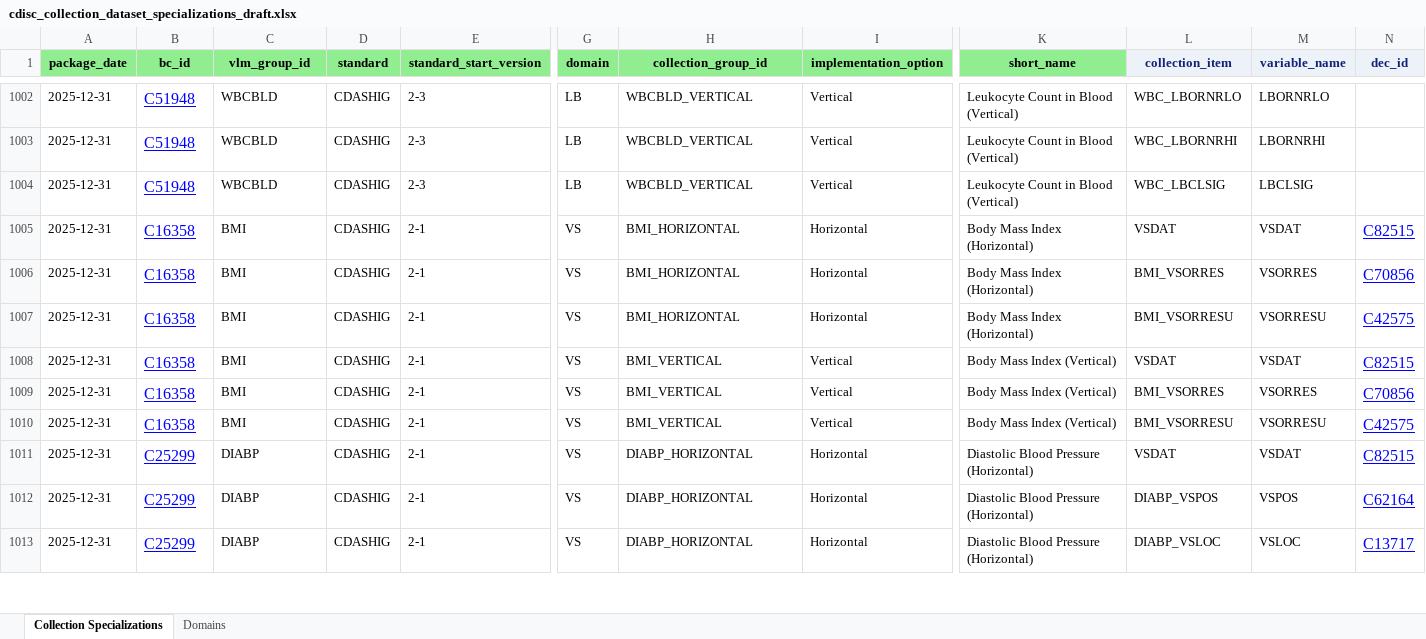
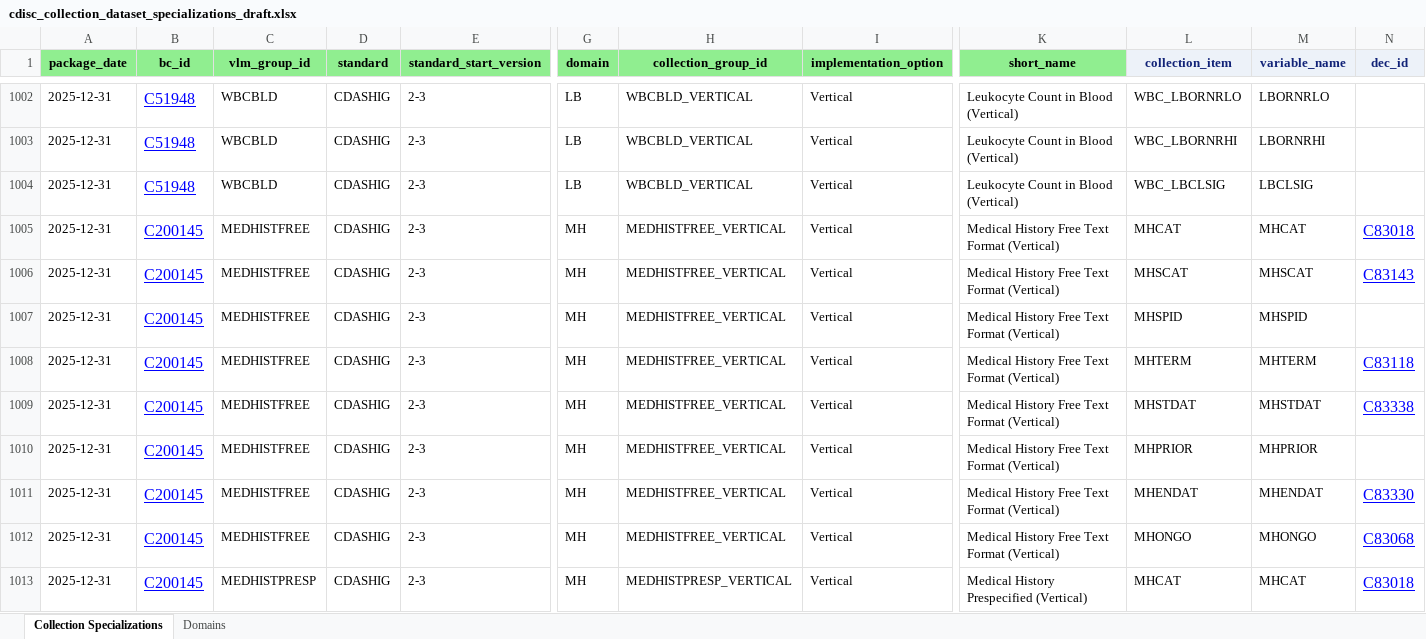
Before and after one commit to cdisc-org/COSMoS, an Excel workbook: export/cdisc_collection_dataset_specializations_draft.xlsx, sheet Collection Specializations, drawn as a sheet; only a part is shown, gaps mark what is left out; the shorter side is filled out with more unchanged rows; values as stored, in another font and other column widths than the file's, no borders; rows hold the shown columns only; the diff covers the shown part only; the diff names each change by its address in the sheet, - before the commit and + after, or states it on an @@ line.

Commit message:
Update MH collection

```diff
--- a/export/cdisc_collection_dataset_specializations_draft.xlsx (sheet Collection Specializations)
+++ b/export/cdisc_collection_dataset_specializations_draft.xlsx (sheet Collection Specializations)
+row 1005: 2025-12-31 | C200145 | MEDHISTFREE | CDASHIG | 2-3 | MH | MEDHISTFREE_VERTICAL | Vertical | Medical History Free Text Format (Vertical) | MHCAT | MHCAT | C83018
+row 1006: 2025-12-31 | C200145 | MEDHISTFREE | CDASHIG | 2-3 | MH | MEDHISTFREE_VERTICAL | Vertical | Medical History Free Text Format (Vertical) | MHSCAT | MHSCAT | C83143
+row 1007: 2025-12-31 | C200145 | MEDHISTFREE | CDASHIG | 2-3 | MH | MEDHISTFREE_VERTICAL | Vertical | Medical History Free Text Format (Vertical) | MHSPID | MHSPID
+row 1008: 2025-12-31 | C200145 | MEDHISTFREE | CDASHIG | 2-3 | MH | MEDHISTFREE_VERTICAL | Vertical | Medical History Free Text Format (Vertical) | MHTERM | MHTERM | C83118
+row 1009: 2025-12-31 | C200145 | MEDHISTFREE | CDASHIG | 2-3 | MH | MEDHISTFREE_VERTICAL | Vertical | Medical History Free Text Format (Vertical) | MHSTDAT | MHSTDAT | C83338
+row 1010: 2025-12-31 | C200145 | MEDHISTFREE | CDASHIG | 2-3 | MH | MEDHISTFREE_VERTICAL | Vertical | Medical History Free Text Format (Vertical) | MHPRIOR | MHPRIOR
+row 1011: 2025-12-31 | C200145 | MEDHISTFREE | CDASHIG | 2-3 | MH | MEDHISTFREE_VERTICAL | Vertical | Medical History Free Text Format (Vertical) | MHENDAT | MHENDAT | C83330
+row 1012: 2025-12-31 | C200145 | MEDHISTFREE | CDASHIG | 2-3 | MH | MEDHISTFREE_VERTICAL | Vertical | Medical History Free Text Format (Vertical) | MHONGO | MHONGO | C83068
+row 1013: 2025-12-31 | C200145 | MEDHISTPRESP | CDASHIG | 2-3 | MH | MEDHISTPRESP_VERTICAL | Vertical | Medical History Prespecified (Vertical) | MHCAT | MHCAT | C83018
```
Also changed, not shown: 15 added rows elsewhere in this sheet, sheet Domains, 8 other files.
